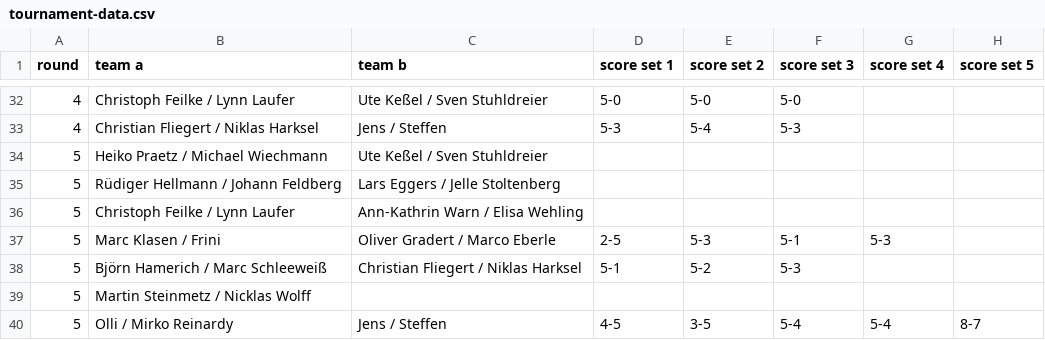
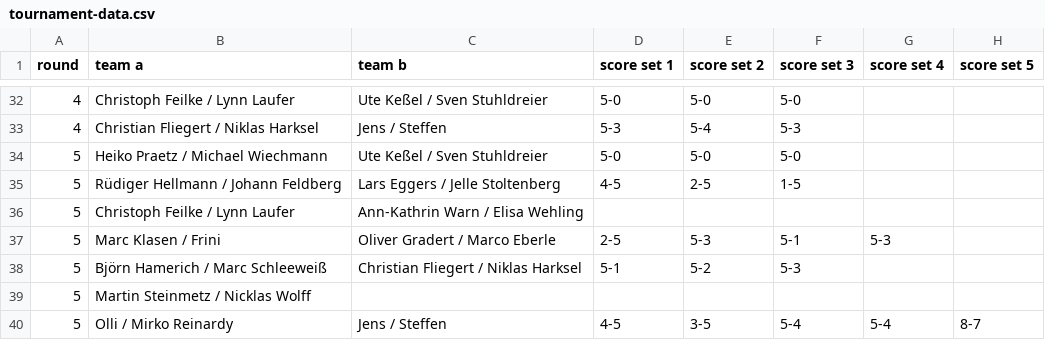
Before and after one commit to mschleeweiss/rslcup2025, a CSV file: tournament-data.csv, drawn as a sheet; only a part is shown, gaps mark what is left out.

Commit message:
Update tournament-data.csv

```diff
--- a/tournament-data.csv
+++ b/tournament-data.csv
@@ -33,4 +33,4 @@ round,team a,team b,score set 1,score set 2,score set 3,score set 4,score set 5
 4,"Christian Fliegert / Niklas Harksel","Jens / Steffen",5-3,5-4,5-3,,
-5,"Heiko Praetz / Michael Wiechmann","Ute Keßel / Sven Stuhldreier",,,,,
-5,"Rüdiger Hellmann / Johann Feldberg","Lars Eggers / Jelle Stoltenberg",,,,,
+5,"Heiko Praetz / Michael Wiechmann","Ute Keßel / Sven Stuhldreier",5-0,5-0,5-0,,
+5,"Rüdiger Hellmann / Johann Feldberg","Lars Eggers / Jelle Stoltenberg",4-5,2-5,1-5,,
 5,"Christoph Feilke / Lynn Laufer","Ann-Kathrin Warn / Elisa Wehling",,,,,
```
